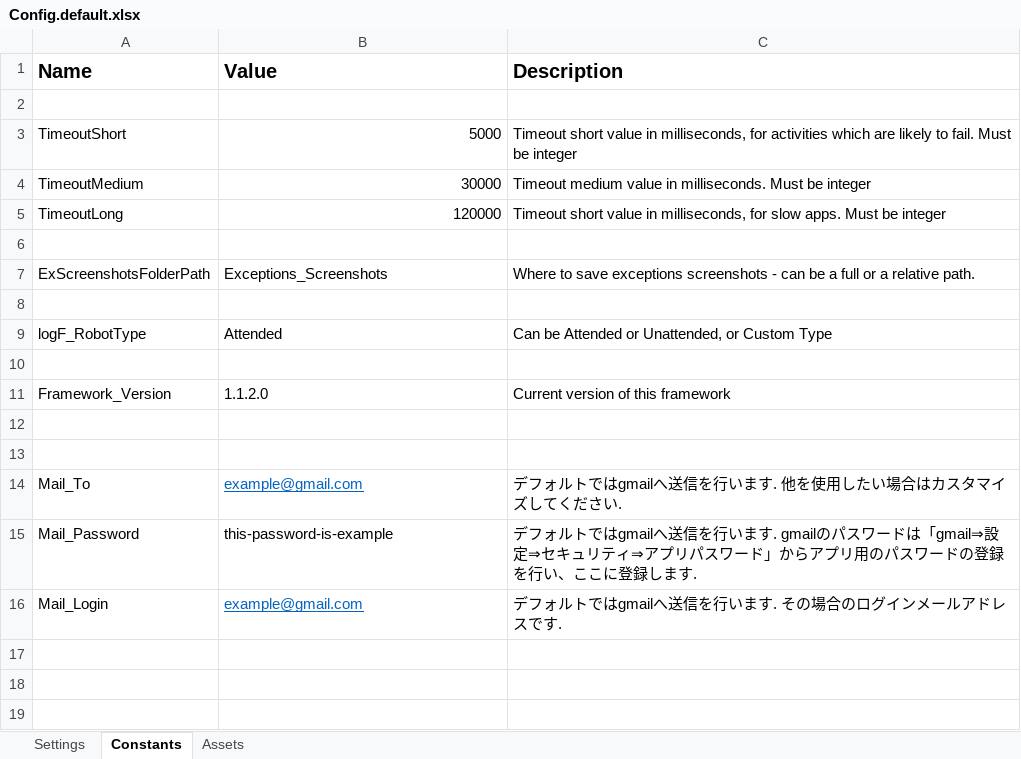
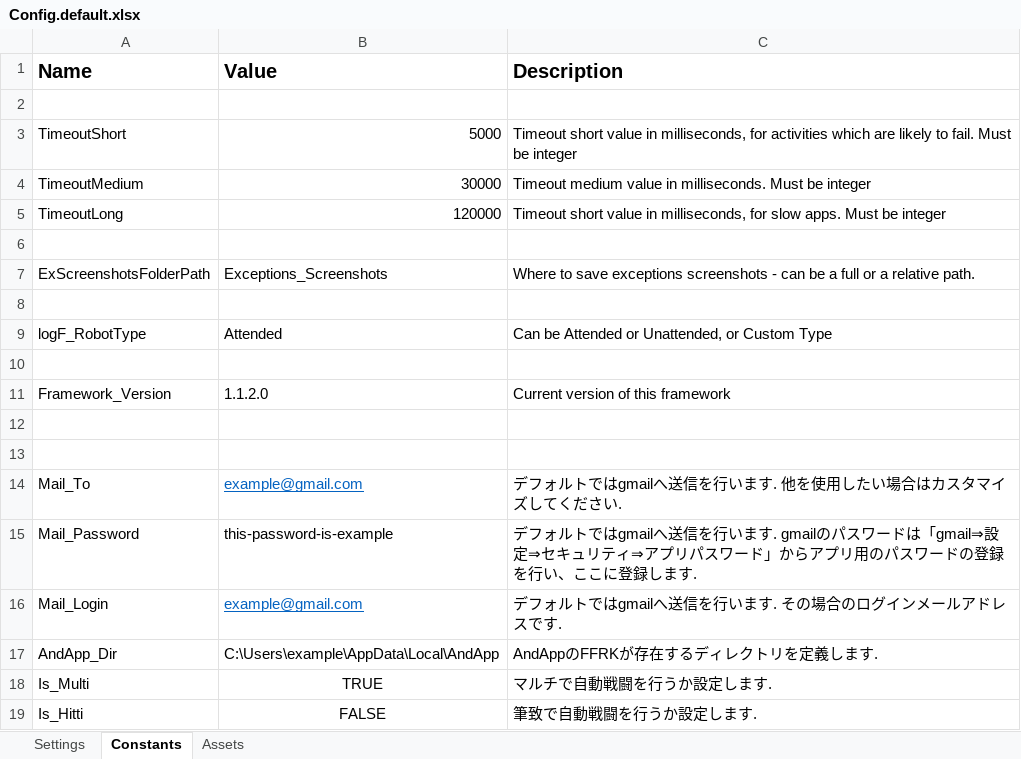
Before and after one commit to Yoshi4432/uipath_ffrk, an Excel workbook: Data/Config.default.xlsx, sheet Constants, drawn as a sheet; values as stored, in another font and other column widths than the file's, no borders; the diff names each change by its address in the sheet, - before the commit and + after, or states it on an @@ line.

```diff
--- a/Data/Config.default.xlsx (sheet Constants)
+++ b/Data/Config.default.xlsx (sheet Constants)
+row 17: AndApp_Dir | C:\Users\example\AppData\Local\AndApp | AndAppのFFRKが存在するディレクトリを定義します.
+row 18: Is_Multi | TRUE | マルチで自動戦闘を行うか設定します.
+row 19: Is_Hitti | FALSE | 筆致で自動戦闘を行うか設定します.
```
Also changed, not shown: 6 other files.
